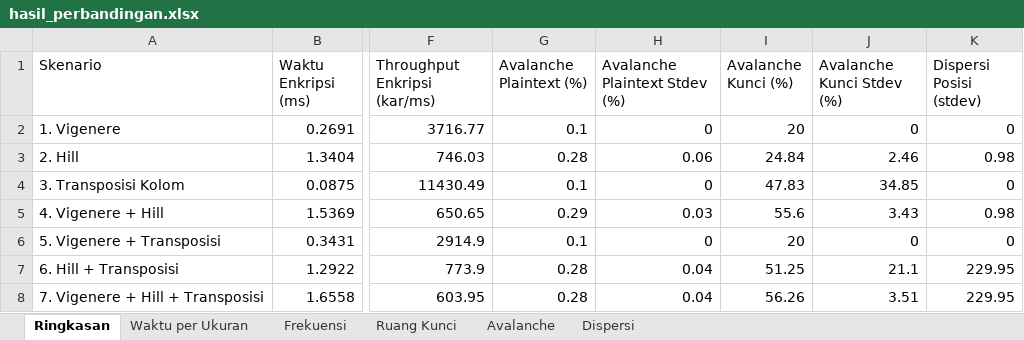
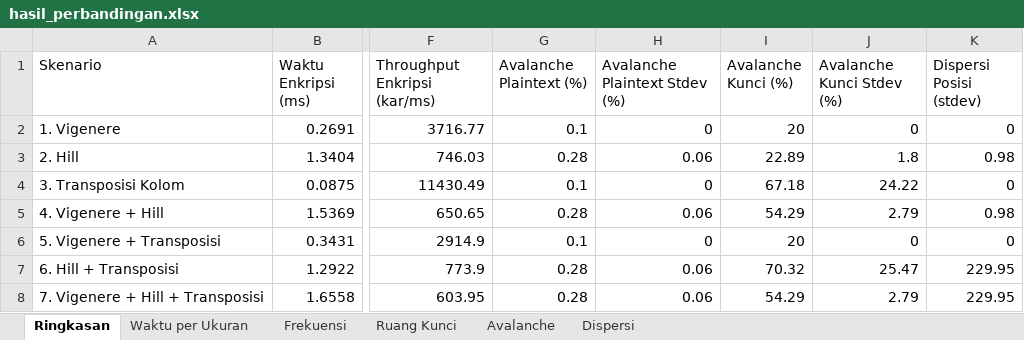
Before and after one commit to Novrada/Algo-Skripsi-Kriptografi, an Excel workbook: hasil/hasil_perbandingan.xlsx, sheet Ringkasan, drawn as a sheet; only a part is shown, gaps mark what is left out; values as stored, in another font and other column widths than the file's, no borders; the diff names each change by its address in the sheet, - before the commit and + after, or states it on an @@ line.

Commit message:
Tambalan Bab III: perbaiki kandidat Vigenere, kunci transposisi, seed avalanche
Kode:
- serangan/classical_attacks.py: kandidat Vigenere = 26 x (1+2+...+periode
  maks) = 5.460, bukan 26 x periode maks (520).
- algorithms.py: huruf pengganti kunci transposisi dipilih agar urutan kolom
  benar-benar berubah (penggantian ekuivalen memberi avalanche kunci 0%).
- evaluation.py, main_comparison.py: avalanche memakai seed 2026 (plaintext)
  dan 2027 (kunci) supaya dapat direproduksi.
- run_attacks.py: interval kepercayaan Wilson 95%, opsi --out, dan serangan
  tambahan 3B-K (jumlah kolom transposisi 2-8, 46.232 urutan).
- acuan_acak.py (baru): acuan IC/entropi dari 100 teks acak A-Z (seed 2026).

Hasil:
- avalanche.csv, acuan_acak_klasik.csv, grafik_avalanche.png,
  ringkasan_naratif.txt, hasil/serangan/*, hasil/serangan_3BK/* dari run baru
  (Python 3.14.7).
- hasil_perbandingan.csv: kolom waktu tetap dari run lama (laptop i5-10300H),
  kolom lain dari run baru. waktu_per_ukuran.csv dan kedua grafik waktu tidak
  diubah.
- hasil_perbandingan.xlsx: sheet Avalanche dan kolom avalanche pada sheet
  Ringkasan diperbarui.
- Tingkat keberhasilan, "terbaca", kunci persis, dan kemiripan median pada 36
  baris ringkasan serangan identik dengan run asli.

Tabel normalisasi 5000 huruf:
- buat_tabel_ternormalisasi.py (baru) menyusun tabel dari CSV yang sudah ada
  tanpa mengukur ulang; baseline_aes/run_aes.py tidak dijalankan ulang.
- tabel_perbandingan_ternormalisasi.csv -> ..._1000.csv (isi tidak diubah),
  versi baru di hasil/tabel_perbandingan_ternormalisasi_5000.csv.

Analisis tambahan (tidak mengubah hasil):
- analisis_a2_transposisi.py dan analisis_avalanche_kunci_transposisi.py,
  keluaran di hasil/analisis_tambahan/.

```diff
--- a/hasil/hasil_perbandingan.xlsx (sheet Ringkasan)
+++ b/hasil/hasil_perbandingan.xlsx (sheet Ringkasan)
-I3 (Avalanche Kunci (%)): 24.84
+I3 (Avalanche Kunci (%)): 22.89
-J3 (Avalanche Kunci Stdev (%)): 2.46
+J3 (Avalanche Kunci Stdev (%)): 1.8
-I4 (Avalanche Kunci (%)): 47.83
+I4 (Avalanche Kunci (%)): 67.18
-J4 (Avalanche Kunci Stdev (%)): 34.85
+J4 (Avalanche Kunci Stdev (%)): 24.22
-G5 (Avalanche Plaintext (%)): 0.29
+G5 (Avalanche Plaintext (%)): 0.28
-H5 (Avalanche Plaintext Stdev (%)): 0.03
+H5 (Avalanche Plaintext Stdev (%)): 0.06
-I5 (Avalanche Kunci (%)): 55.6
+I5 (Avalanche Kunci (%)): 54.29
-J5 (Avalanche Kunci Stdev (%)): 3.43
+J5 (Avalanche Kunci Stdev (%)): 2.79
-H7:H8 (Avalanche Plaintext Stdev (%)): 0.04
+H7:H8 (Avalanche Plaintext Stdev (%)): 0.06
-I7 (Avalanche Kunci (%)): 51.25
+I7 (Avalanche Kunci (%)): 70.32
-J7 (Avalanche Kunci Stdev (%)): 21.1
+J7 (Avalanche Kunci Stdev (%)): 25.47
-I8 (Avalanche Kunci (%)): 56.26
+I8 (Avalanche Kunci (%)): 54.29
-J8 (Avalanche Kunci Stdev (%)): 3.51
+J8 (Avalanche Kunci Stdev (%)): 2.79
```
Also changed, not shown: sheet Avalanche, 34 other files.
